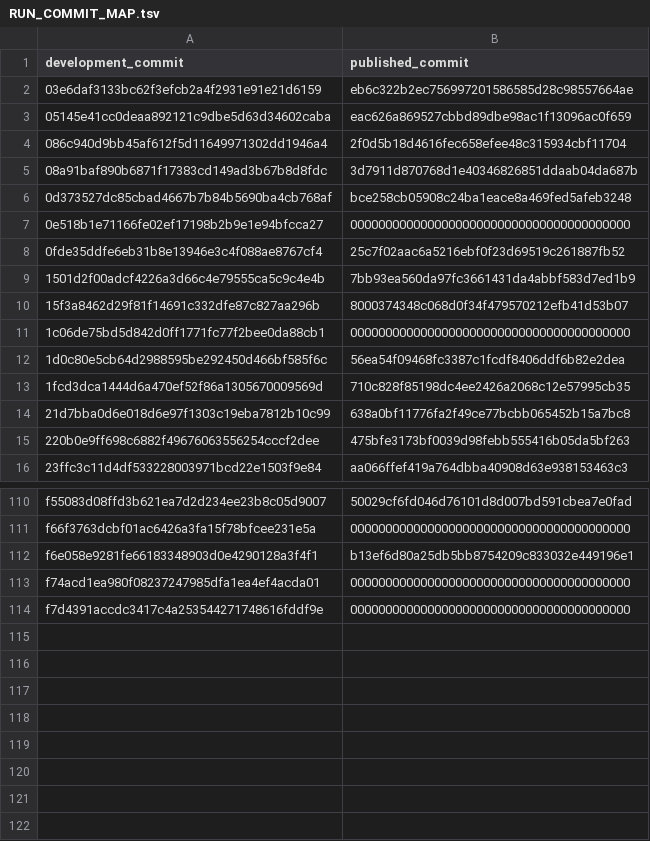
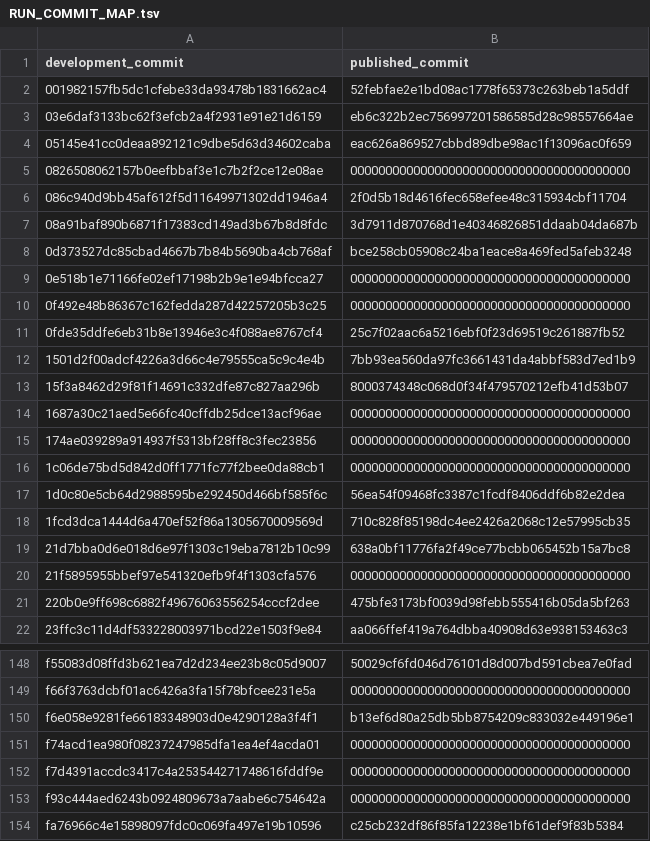
Before and after one commit to YSKarakas/OIMD-NaI, a TSV file: RUN_COMMIT_MAP.tsv, drawn as a sheet; only a part is shown, gaps mark what is left out; the diff covers the shown part only; the diff names each change by its address in the sheet, - before the commit and + after, or states it on an @@ line.

```diff
--- a/RUN_COMMIT_MAP.tsv
+++ b/RUN_COMMIT_MAP.tsv
+row 2: 001982157fb5dc1cfebe33da93478b1831662ac4 | 52febfae2e1bd08ac1778f65373c263beb1a5ddf
+row 5: 0826508062157b0eefbbaf3e1c7b2f2ce12e08ae | 0000000000000000000000000000000000000000
+row 10: 0f492e48b86367c162fedda287d42257205b3c25 | 0000000000000000000000000000000000000000
+row 14: 1687a30c21aed5e66fc40cffdb25dce13acf96ae | 0000000000000000000000000000000000000000
+row 15: 174ae039289a914937f5313bf28ff8c3fec23856 | 0000000000000000000000000000000000000000
+row 20: 21f5895955bbef97e541320efb9f4f1303cfa576 | 0000000000000000000000000000000000000000
+row 153: f93c444aed6243b0924809673a7aabe6c754642a | 0000000000000000000000000000000000000000
+row 154: fa76966c4e15898097fdc0c069fa497e19b10596 | c25cb232df86f85fa12238e1bf61def9f83b5384
```
Also changed, not shown: 32 added rows elsewhere in this file.
